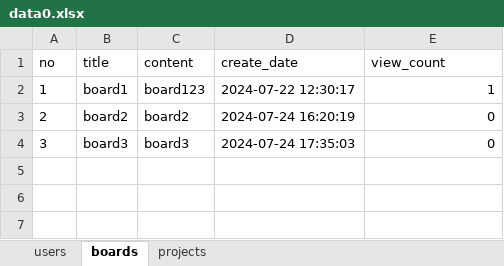
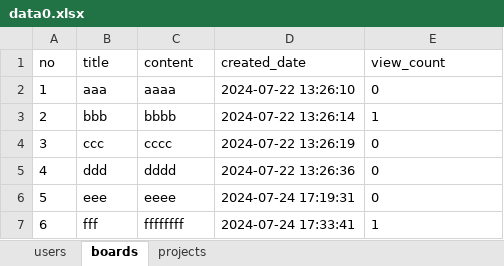
Before and after one commit to Bulgogi-Pizza/bitcamp-mystudy, an Excel workbook: myapp/app-server/data0.xlsx, sheet boards, drawn as a sheet; values as stored, in another font and other column widths than the file's, no borders; the diff names each change by its address in the sheet, - before the commit and + after, or states it on an @@ line.

```diff
--- a/myapp/app-server/data0.xlsx (sheet boards)
+++ b/myapp/app-server/data0.xlsx (sheet boards)
-D1: create_date
+D1: created_date
-B2 (title): board1
+B2 (title): aaa
-C2 (content): board123
+C2 (content): aaaa
-D2 (created_date): 2024-07-22 12:30:17
+D2 (created_date): 2024-07-22 13:26:10
-E2 (view_count): 1
+E2 (view_count): 0
-B3 (title): board2
+B3 (title): bbb
-C3 (content): board2
+C3 (content): bbbb
-D3 (created_date): 2024-07-24 16:20:19
+D3 (created_date): 2024-07-22 13:26:14
-E3 (view_count): 0
+E3 (view_count): 1
-B4 (title): board3
+B4 (title): ccc
-C4 (content): board3
+C4 (content): cccc
-D4 (created_date): 2024-07-24 17:35:03
+D4 (created_date): 2024-07-22 13:26:19
-E4 alignment: right
+E4 alignment: left
+row 5: 4 | ddd | dddd | 2024-07-22 13:26:36 | 0
+row 6: 5 | eee | eeee | 2024-07-24 17:19:31 | 0
+row 7: 6 | fff | ffffffff | 2024-07-24 17:33:41 | 1
```
Also changed, not shown: sheet users, sheet projects, myapp/app-server/data.xlsx, 57 other files.
